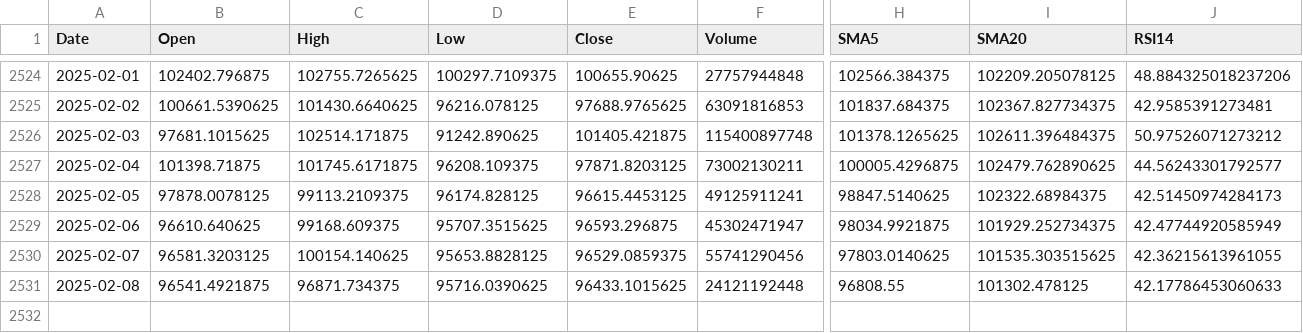
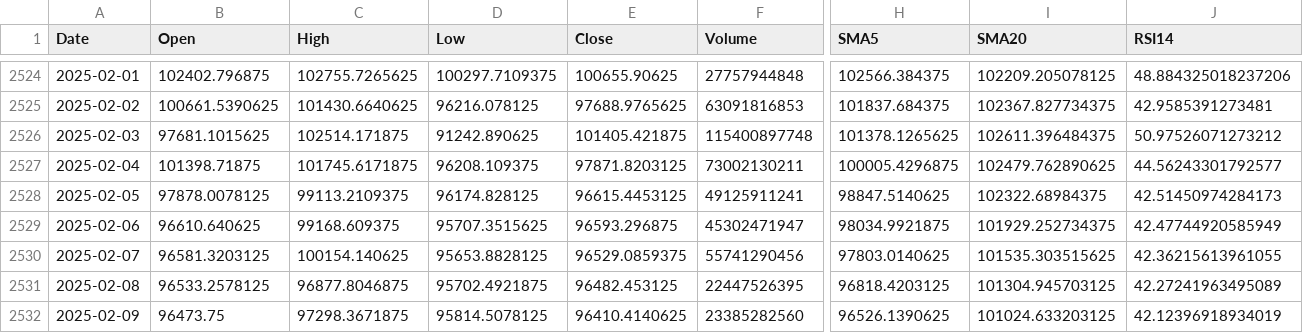
Before and after one commit to Naeem-Meah/Naeem-s-Bitcoin-Indicator, a CSV file: csv/indicator_bitcoin_data.csv (was indicator_bitcoin_data.csv), drawn as a sheet; only a part is shown, gaps mark what is left out; rows hold the shown columns only; the diff covers the shown part only; the diff names each change by its address in the sheet, - before the commit and + after, or states it on an @@ line.

Commit message:
Add initial implementation for Bitcoin data retrieval and analysis

```diff
--- a/indicator_bitcoin_data.csv
+++ b/csv/indicator_bitcoin_data.csv
-B2531 (Open): 96541.4921875
+B2531 (Open): 96533.2578125
-C2531 (High): 96871.734375
+C2531 (High): 96877.8046875
-D2531 (Low): 95716.0390625
+D2531 (Low): 95702.4921875
-E2531 (Close): 96433.1015625
+E2531 (Close): 96482.453125
-F2531 (Volume): 24121192448
+F2531 (Volume): 22447526395
-H2531 (SMA5): 96808.55
+H2531 (SMA5): 96818.4203125
-I2531 (SMA20): 101302.478125
+I2531 (SMA20): 101304.945703125
-J2531 (RSI14): 42.17786453060633
+J2531 (RSI14): 42.27241963495089
+row 2532: 2025-02-09 | 96473.75 | 97298.3671875 | 95814.5078125 | 96410.4140625 | 23385282560 | 96526.1390625 | 101024.633203125 | 42.12396918934019
```
Also changed, not shown: 7 edited cells elsewhere in this file, csv/raw_bitcoin_data.csv, 9 other files.
